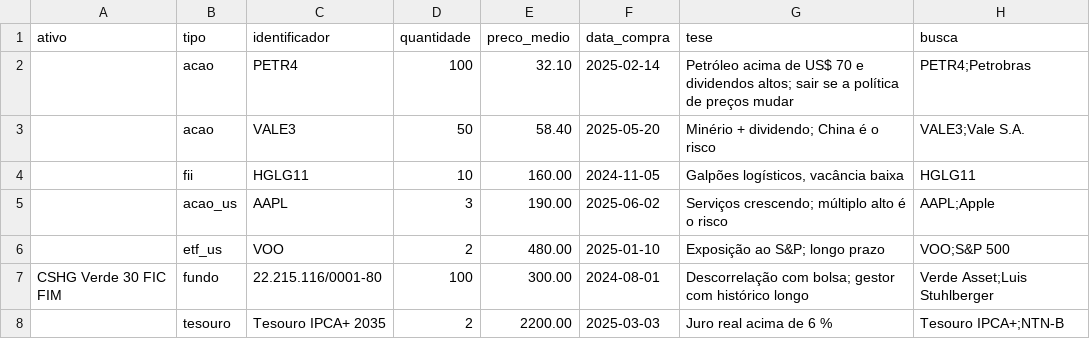
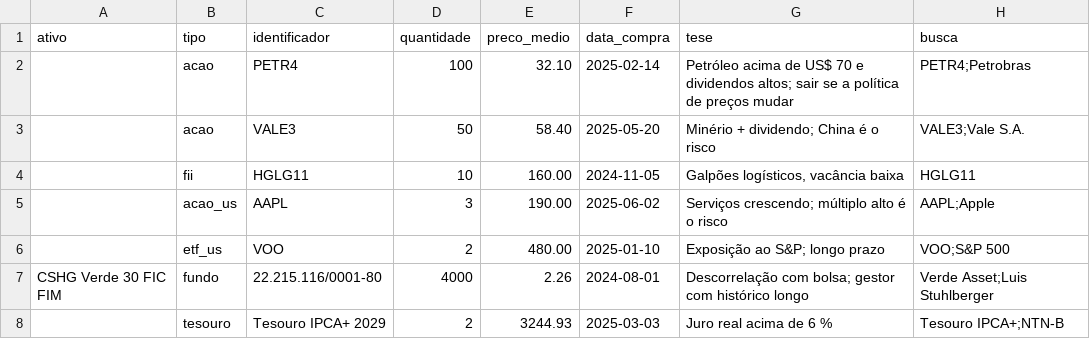
Before and after one commit to AvivCozerAharon/mesa, a CSV file: dados_exemplo_carteira.csv, drawn as a sheet.

```diff
--- a/dados_exemplo_carteira.csv
+++ b/dados_exemplo_carteira.csv
@@ -6,3 +6,3 @@ ativo,tipo,identificador,quantidade,preco_medio,data_compra,tese,busca
 ,etf_us,VOO,2,480.00,2025-01-10,"Exposição ao S&P; longo prazo",VOO;S&P 500
-CSHG Verde 30 FIC FIM,fundo,22.215.116/0001-80,100,300.00,2024-08-01,"Descorrelação com bolsa; gestor com histórico longo",Verde Asset;Luis Stuhlberger
-,tesouro,Tesouro IPCA+ 2035,2,2200.00,2025-03-03,"Juro real acima de 6 %",Tesouro IPCA+;NTN-B
+CSHG Verde 30 FIC FIM,fundo,22.215.116/0001-80,4000,2.26,2024-08-01,"Descorrelação com bolsa; gestor com histórico longo",Verde Asset;Luis Stuhlberger
+,tesouro,Tesouro IPCA+ 2029,2,3244.93,2025-03-03,"Juro real acima de 6 %",Tesouro IPCA+;NTN-B
```
Also changed, not shown: 5 other files.
